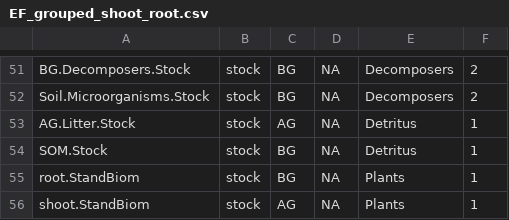
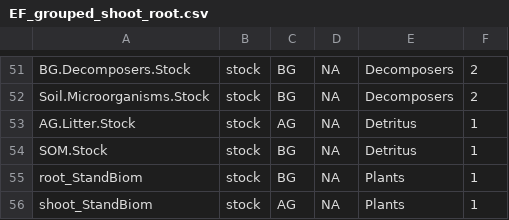
Before and after one commit to oksanabuzh/MultitrBEF_JenaExperiment, a CSV file: Data/Shoot_Root_separately/EF_grouped_shoot_root.csv, drawn as a sheet; only a part is shown, gaps mark what is left out.

```diff
--- a/Data/Shoot_Root_separately/EF_grouped_shoot_root.csv
+++ b/Data/Shoot_Root_separately/EF_grouped_shoot_root.csv
@@ -54,3 +54,3 @@ AG.Litter.Stock,stock,AG,NA,Detritus,1
 SOM.Stock,stock,BG,NA,Detritus,1
-root.StandBiom,stock,BG,NA,Plants,1
-shoot.StandBiom,stock,AG,NA,Plants,1
+root_StandBiom,stock,BG,NA,Plants,1
+shoot_StandBiom,stock,AG,NA,Plants,1
```
Also changed, not shown: 1 other file.
